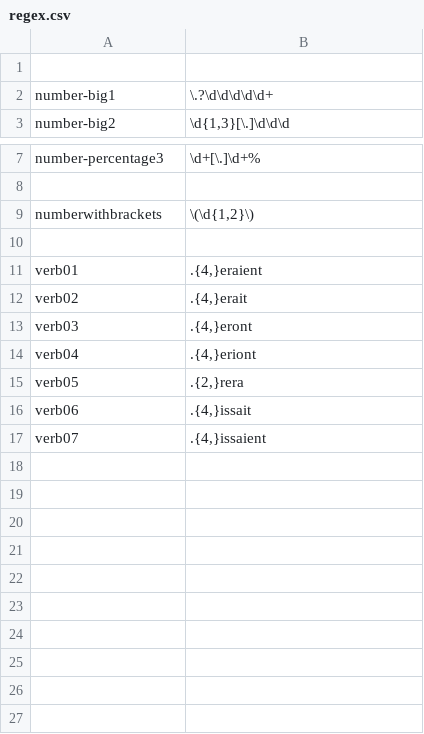
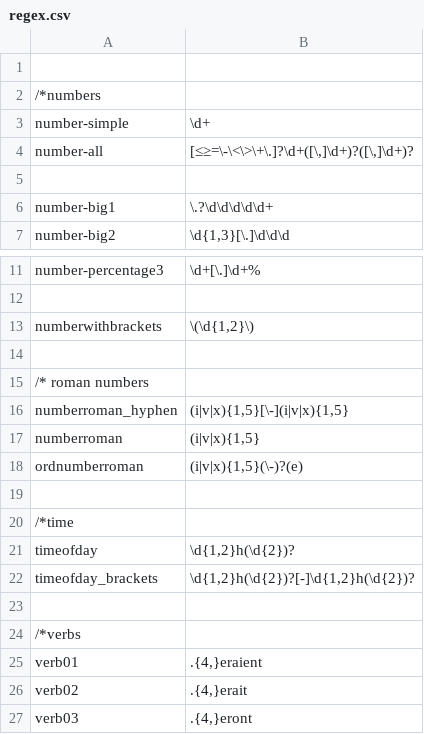
Before and after one commit to intersystems/iknow, a CSV file: language_models/fr/regex.csv, drawn as a sheet; only a part is shown, gaps mark what is left out; the shorter side is filled out with more unchanged rows.

```diff
--- a/language_models/fr/regex.csv
+++ b/language_models/fr/regex.csv
@@ -1,2 +1,6 @@
 
+/*numbers
+number-simple;\d+
+number-all;[≤≥=\-\<\>\+\.]?\d+([\,]\d+)?([\,]\d+)?
+
 number-big1;\.?\d\d\d\d\d+
@@ -10,2 +14,12 @@ numberwithbrackets;\(\d{1,2}\)
 
+/* roman numbers
+numberroman_hyphen;(i|v|x){1,5}[\-](i|v|x){1,5}
+numberroman;(i|v|x){1,5}
+ordnumberroman;(i|v|x){1,5}(\-)?(e)
+
+/*time
+timeofday;\d{1,2}h(\d{2})?
+timeofday_brackets;\d{1,2}h(\d{2})?[-]\d{1,2}h(\d{2})?
+
+/*verbs
 verb01;.{4,}eraient
```
Also changed, not shown: language_models/fr/labels.csv, 33 other files.
